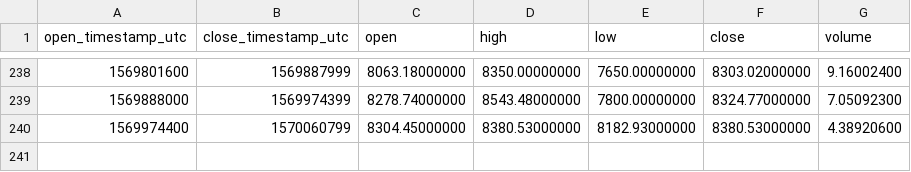
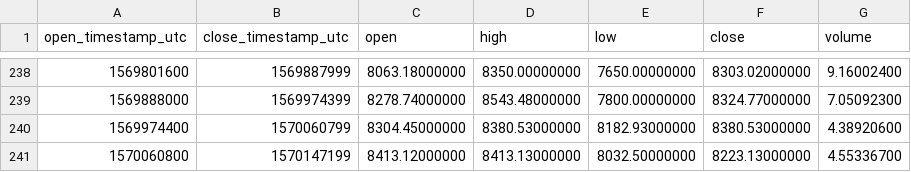
Before and after one commit to cryptobigbro/binance-BTCUSDS, a CSV file: binance-BTCUSDS-1d.csv, drawn as a sheet; only a part is shown, gaps mark what is left out; the diff names each change by its address in the sheet, - before the commit and + after, or states it on an @@ line.

```diff
--- a/binance-BTCUSDS-1d.csv
+++ b/binance-BTCUSDS-1d.csv
+row 241: 1570060800 | 1570147199 | 8413.12000000 | 8413.13000000 | 8032.50000000 | 8223.13000000 | 4.55336700
```
Also changed, not shown: binance-BTCUSDS-1h.csv.
